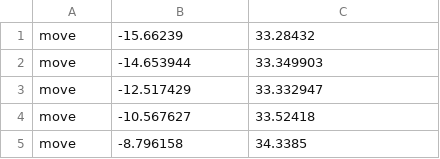
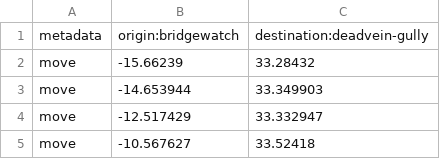
Before and after one commit to kpolicar/oryxbot, a CSV file: OryxBot.Client.Windows/Bot/Resources/route_bridgewatch_trademission.csv, drawn as a sheet; only a part is shown; the shorter side is filled out with more unchanged rows; the diff names each change by its address in the sheet, - before the commit and + after, or states it on an @@ line.

```diff
--- a/OryxBot.Client.Windows/Bot/Resources/route_bridgewatch_trademission.csv
+++ b/OryxBot.Client.Windows/Bot/Resources/route_bridgewatch_trademission.csv
+row 1: metadata | origin:bridgewatch | destination:deadvein-gully
```
Also changed, not shown: OryxBot.Client.Windows/Bot/Resources/route_caerleon_trademission_back.csv, OryxBot.Client.Windows/Bot/Resources/route_fortsterling_trademission.csv, 12 other files.
